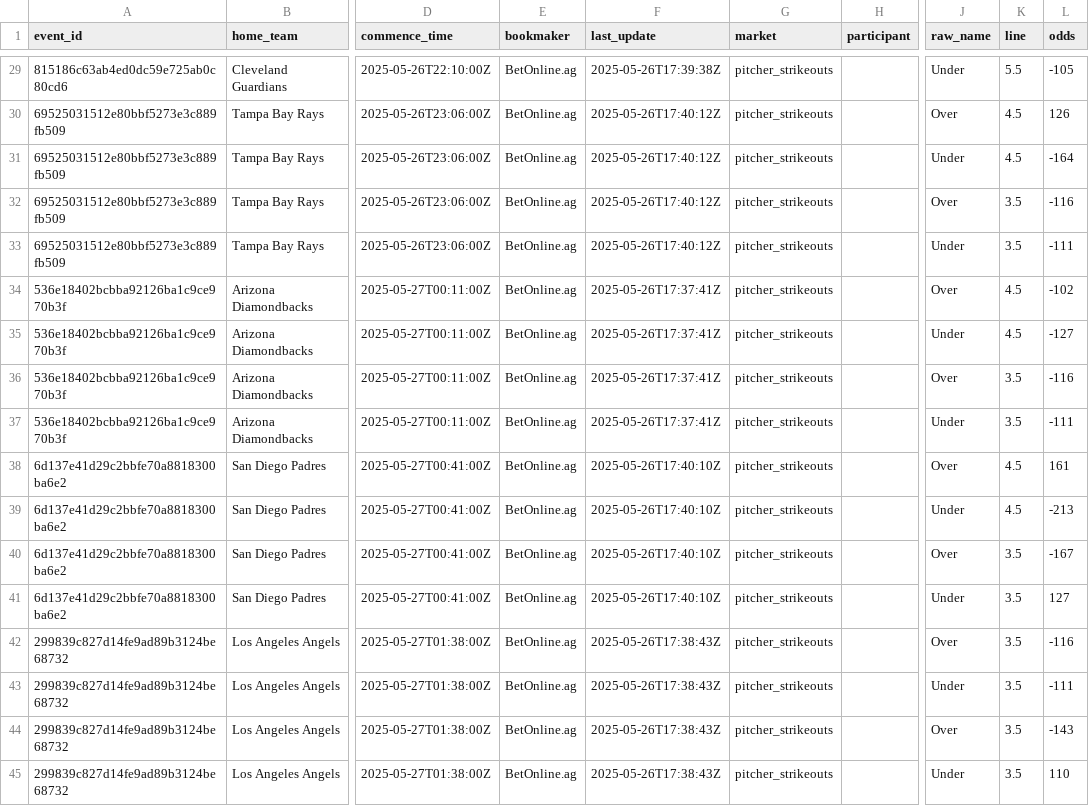
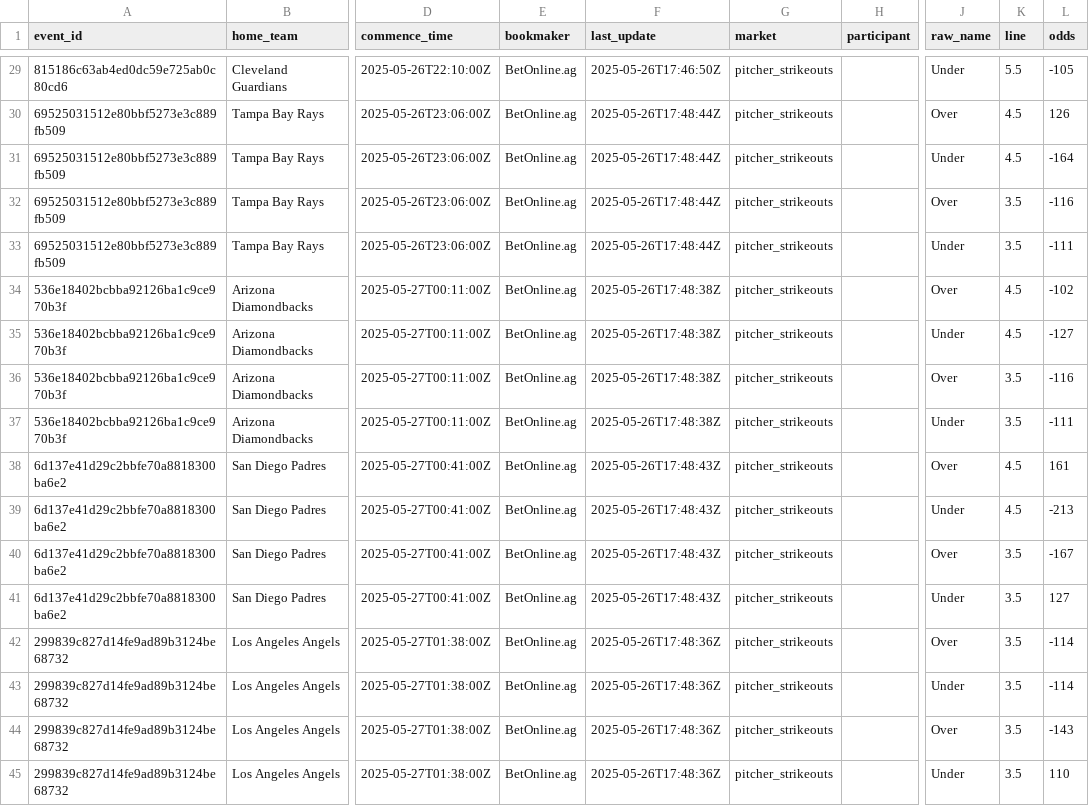
Before and after one commit to radgator13/odds-api-analyze, a CSV file: data/betonline_pitcher_props.csv, drawn as a sheet; only a part is shown, gaps mark what is left out; the diff covers the shown part only; the diff names each change by its address in the sheet, - before the commit and + after, or states it on an @@ line.

```diff
--- a/data/betonline_pitcher_props.csv
+++ b/data/betonline_pitcher_props.csv
-F29 (last_update): 2025-05-26T17:39:38Z
+F29 (last_update): 2025-05-26T17:46:50Z
-F30:F33 (last_update): 2025-05-26T17:40:12Z
+F30:F33 (last_update): 2025-05-26T17:48:44Z
-F34:F37 (last_update): 2025-05-26T17:37:41Z
+F34:F37 (last_update): 2025-05-26T17:48:38Z
-F38:F41 (last_update): 2025-05-26T17:40:10Z
+F38:F41 (last_update): 2025-05-26T17:48:43Z
-F42:F45 (last_update): 2025-05-26T17:38:43Z
+F42:F45 (last_update): 2025-05-26T17:48:36Z
-L42 (odds): -116
+L42 (odds): -114
-L43 (odds): -111
+L43 (odds): -114
```
Also changed, not shown: 32 edited cells elsewhere in this file, data/betonline_batter_props.csv, data/betonline_team_lines.csv, 9 other files.
